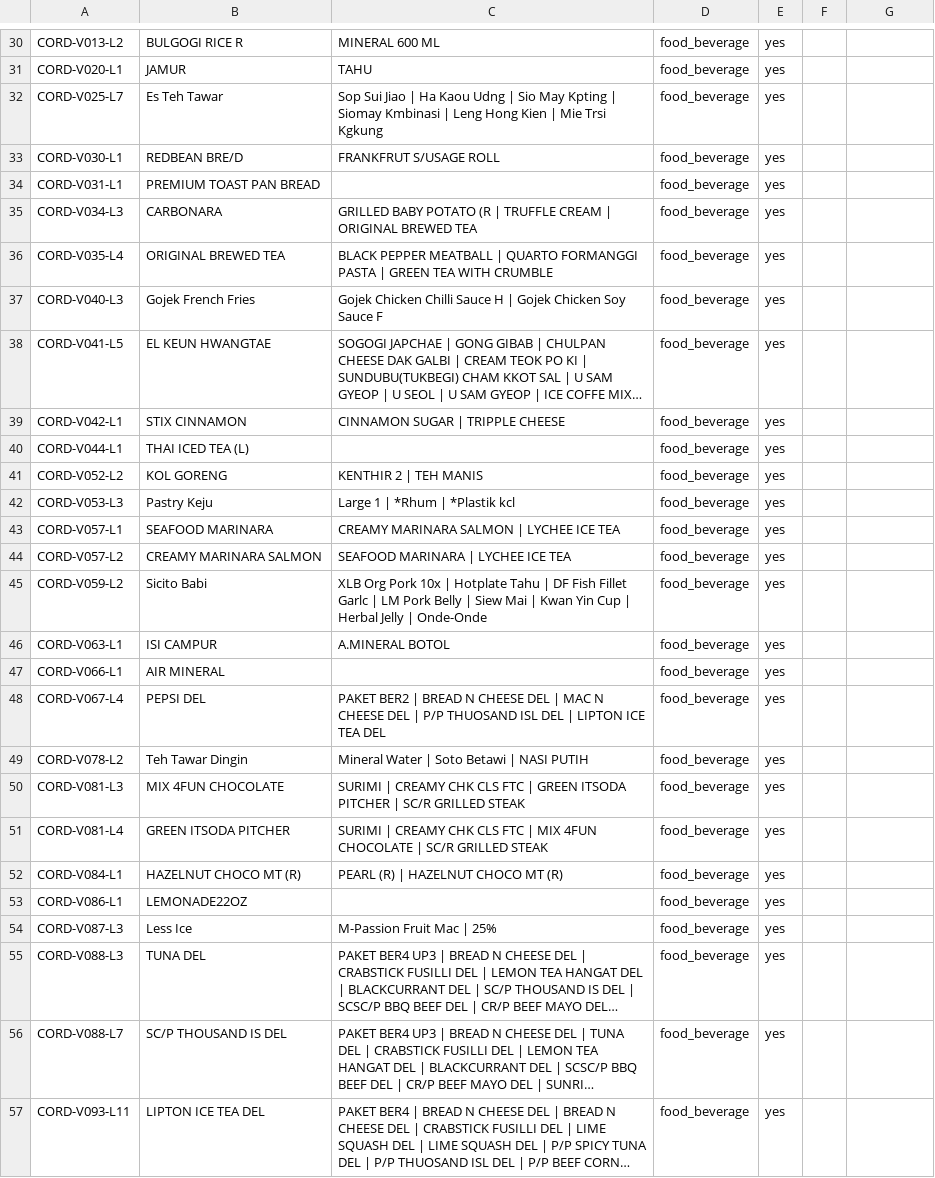
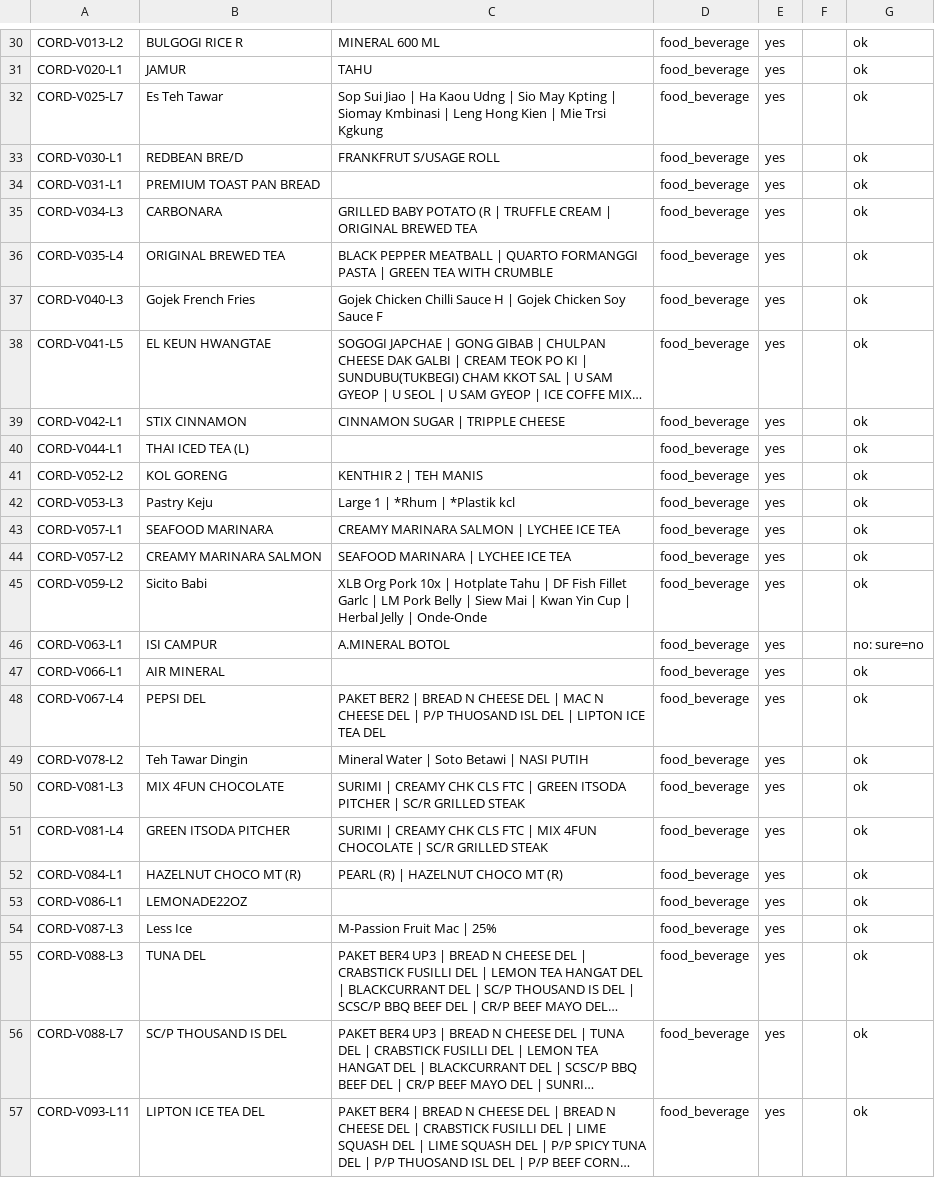
Before and after one commit to laasyaaprasad/expense-policy-validator, a CSV file: review/cord_labels.csv, drawn as a sheet; only a part is shown, gaps mark what is left out; long unchanged cells end in …; the diff covers the shown part only; the diff names each change by its address in the sheet, - before the commit and + after, or states it on an @@ line.

```diff
--- a/review/cord_labels.csv
+++ b/review/cord_labels.csv
-G30:G45: (empty)
+G30:G45: ok
-G46: (empty)
+G46: no: sure=no
-G47:G57: (empty)
+G47:G57: ok
```
Also changed, not shown: 29 edited cells elsewhere in this file, 7 other files.
